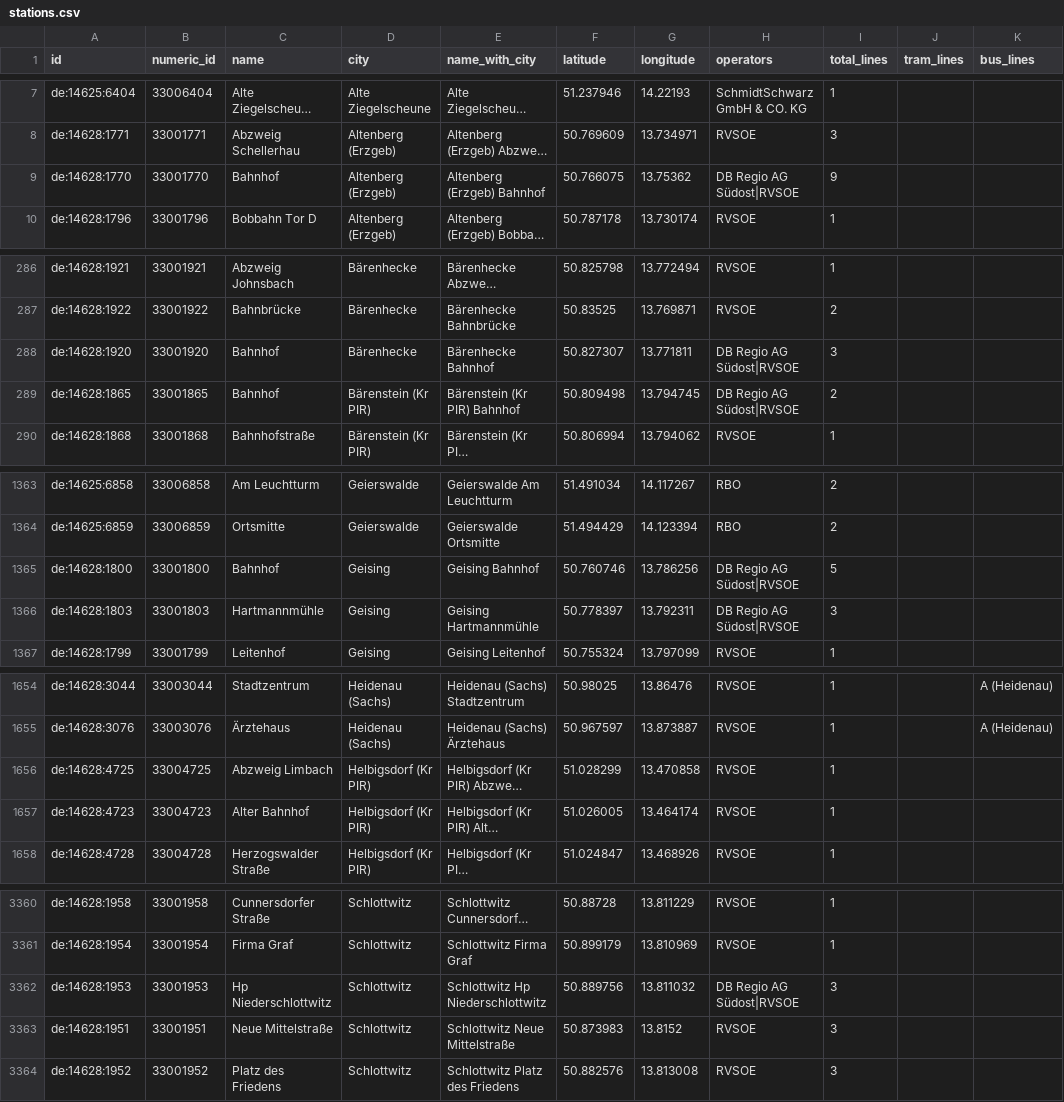
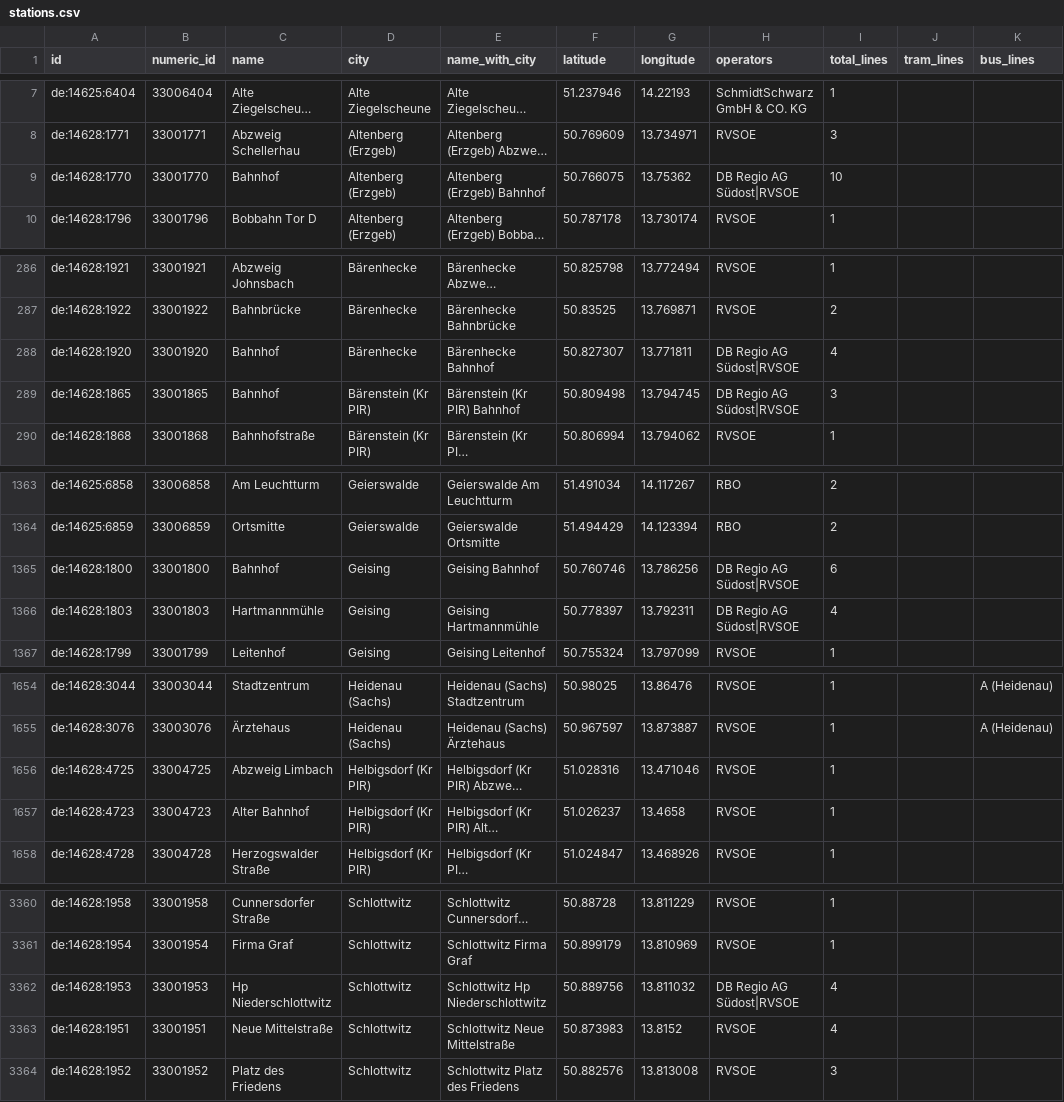
Before and after one commit to kiliankoe/vvo, a CSV file: data/stations.csv, drawn as a sheet; only a part is shown, gaps mark what is left out; long unchanged cells end in …; the diff covers the shown part only; the diff names each change by its address in the sheet, - before the commit and + after, or states it on an @@ line.

```diff
--- a/data/stations.csv
+++ b/data/stations.csv
-I9 (total_lines): 9
+I9 (total_lines): 10
-I288 (total_lines): 3
+I288 (total_lines): 4
-I289 (total_lines): 2
+I289 (total_lines): 3
-I1365 (total_lines): 5
+I1365 (total_lines): 6
-I1366 (total_lines): 3
+I1366 (total_lines): 4
-F1656 (latitude): 51.028299
+F1656 (latitude): 51.028316
-G1656 (longitude): 13.470858
+G1656 (longitude): 13.471046
-F1657 (latitude): 51.026005
+F1657 (latitude): 51.026237
-G1657 (longitude): 13.464174
+G1657 (longitude): 13.4658
-I3362:I3363 (total_lines): 3
+I3362:I3363 (total_lines): 4
```
Also changed, not shown: 9 edited cells elsewhere in this file, 3 other files.
